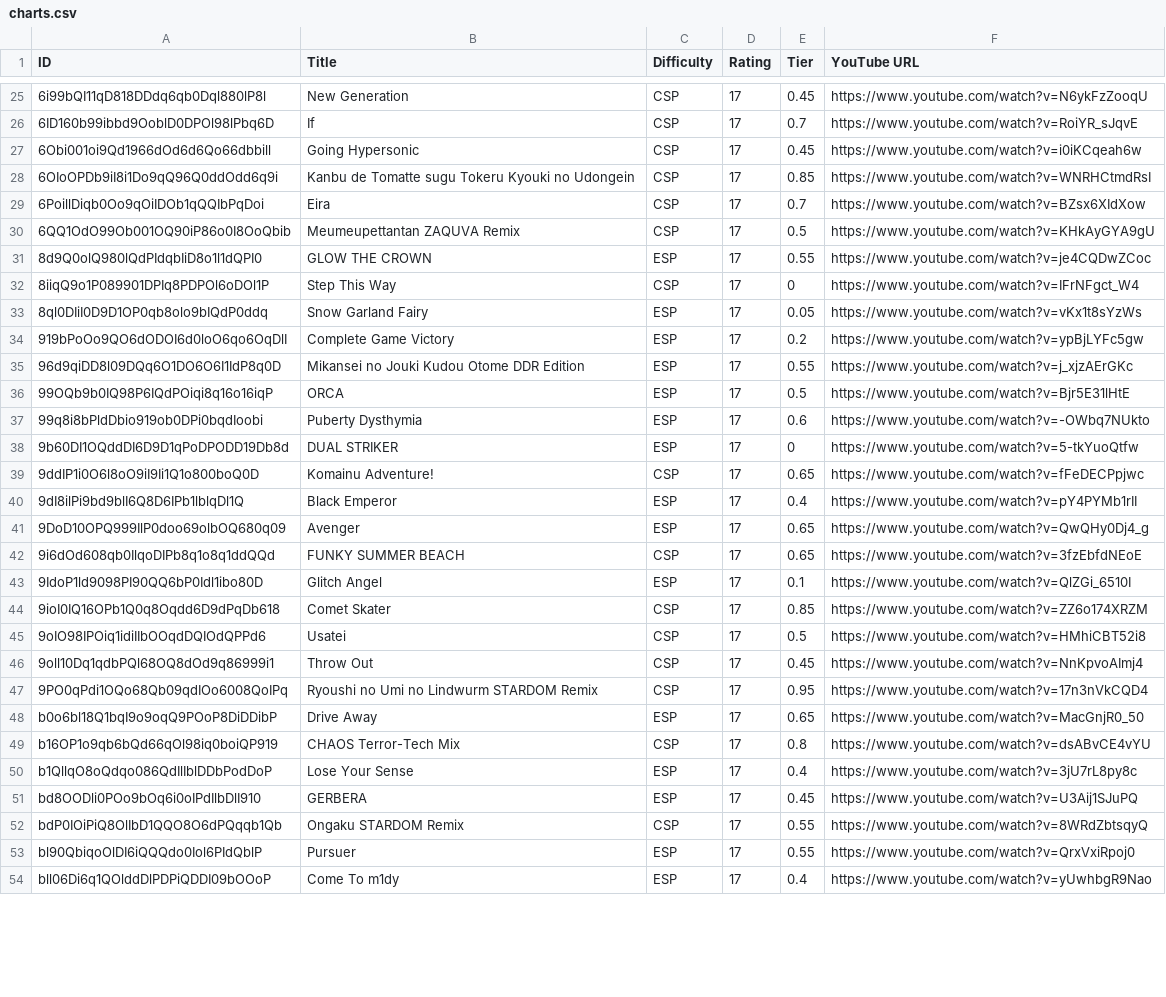
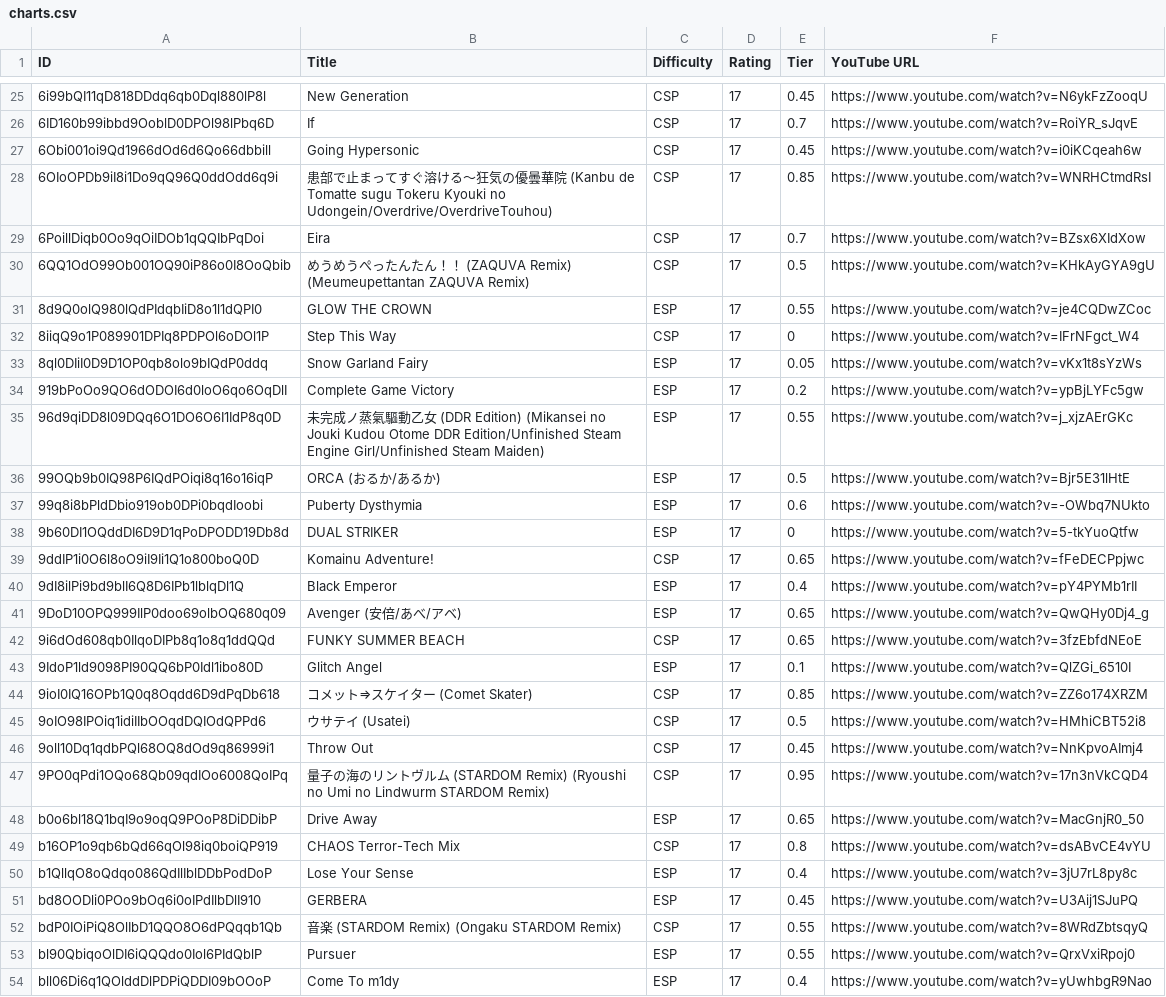
Before and after one commit to bogoddr/coachesorders, a CSV file: output/charts.csv, drawn as a sheet; only a part is shown, gaps mark what is left out; the diff covers the shown part only.

```diff
--- a/output/charts.csv
+++ b/output/charts.csv
@@ -27,5 +27,5 @@ ID,Title,Difficulty,Rating,Tier,YouTube URL
 6Obi001oi9Qd1966dOd6d6Qo66dbbill,Going Hypersonic,CSP,17,0.45,https://www.youtube.com/watch?v=i0iKCqeah6w
-6OIoOPDb9iI8i1Do9qQ96Q0ddOdd6q9i,Kanbu de Tomatte sugu Tokeru Kyouki no Udongein,CSP,17,0.85,https://www.youtube.com/watch?v=WNRHCtmdRsI
+6OIoOPDb9iI8i1Do9qQ96Q0ddOdd6q9i,患部で止まってすぐ溶ける～狂気の優曇華院 (Kanbu de Tomatte sugu Tokeru Kyouki no Udongein/Overdrive/OverdriveTouhou),CSP,17,0.85,https://www.youtube.com/watch?v=WNRHCtmdRsI
 6PoillDiqb0Oo9qOiIDOb1qQQIbPqDoi,Eira,CSP,17,0.7,https://www.youtube.com/watch?v=BZsx6XIdXow
-6QQ1OdO99Ob001OQ90iP86o0I8OoQbib,Meumeupettantan ZAQUVA Remix,CSP,17,0.5,https://www.youtube.com/watch?v=KHkAyGYA9gU
+6QQ1OdO99Ob001OQ90iP86o0I8OoQbib,めうめうぺったんたん！！ (ZAQUVA Remix) (Meumeupettantan ZAQUVA Remix),CSP,17,0.5,https://www.youtube.com/watch?v=KHkAyGYA9gU
 8d9Q0olQ980lQdPIdqbIiD8o1l1dQPI0,GLOW THE CROWN,ESP,17,0.55,https://www.youtube.com/watch?v=je4CQDwZCoc
@@ -34,4 +34,4 @@ ID,Title,Difficulty,Rating,Tier,YouTube URL
 919bPoOo9QO6dODOI6d0loO6qo6OqDlI,Complete Game Victory,ESP,17,0.2,https://www.youtube.com/watch?v=ypBjLYFc5gw
-96d9qiDD8l09DQq6O1DO6O6I1IdP8q0D,Mikansei no Jouki Kudou Otome DDR Edition,ESP,17,0.55,https://www.youtube.com/watch?v=j_xjzAErGKc
-99OQb9b0IQ98P6IQdPOiqi8q16o16iqP,ORCA,ESP,17,0.5,https://www.youtube.com/watch?v=Bjr5E31lHtE
+96d9qiDD8l09DQq6O1DO6O6I1IdP8q0D,未完成ノ蒸氣驅動乙女 (DDR Edition) (Mikansei no Jouki Kudou Otome DDR Edition/Unfinished Steam Engine Girl/Unfinished Steam Maiden),ESP,17,0.55,https://www.youtube.com/watch?v=j_xjzAErGKc
+99OQb9b0IQ98P6IQdPOiqi8q16o16iqP,ORCA (おるか/あるか),ESP,17,0.5,https://www.youtube.com/watch?v=Bjr5E31lHtE
 99q8i8bPldDbio919ob0DPi0bqdIoobi,Puberty Dysthymia,ESP,17,0.6,https://www.youtube.com/watch?v=-OWbq7NUkto
@@ -40,9 +40,9 @@ ID,Title,Difficulty,Rating,Tier,YouTube URL
 9dI8ilPi9bd9blI6Q8D6IPb1lblqDl1Q,Black Emperor,ESP,17,0.4,https://www.youtube.com/watch?v=pY4PYMb1rII
-9DoD10OPQ999IlP0doo69olbOQ680q09,Avenger,ESP,17,0.65,https://www.youtube.com/watch?v=QwQHy0Dj4_g
+9DoD10OPQ999IlP0doo69olbOQ680q09,Avenger (安倍/あべ/アベ),ESP,17,0.65,https://www.youtube.com/watch?v=QwQHy0Dj4_g
 9i6dOd608qb0IlqoDIPb8q1o8q1ddQQd,FUNKY SUMMER BEACH,CSP,17,0.65,https://www.youtube.com/watch?v=3fzEbfdNEoE
 9IdoP1ld9098PI90QQ6bP0Idl1ibo80D,Glitch Angel,ESP,17,0.1,https://www.youtube.com/watch?v=QlZGi_6510I
-9ioI0IQ16OPb1Q0q8Oqdd6D9dPqDb618,Comet Skater,CSP,17,0.85,https://www.youtube.com/watch?v=ZZ6o174XRZM
-9oIO98IPOiq1idiIIbOOqdDQIOdQPPd6,Usatei,CSP,17,0.5,https://www.youtube.com/watch?v=HMhiCBT52i8
+9ioI0IQ16OPb1Q0q8Oqdd6D9dPqDb618,コメット⇒スケイター (Comet Skater),CSP,17,0.85,https://www.youtube.com/watch?v=ZZ6o174XRZM
+9oIO98IPOiq1idiIIbOOqdDQIOdQPPd6,ウサテイ (Usatei),CSP,17,0.5,https://www.youtube.com/watch?v=HMhiCBT52i8
 9oll10Dq1qdbPQl68OQ8dOd9q86999i1,Throw Out,CSP,17,0.45,https://www.youtube.com/watch?v=NnKpvoAImj4
-9PO0qPdi1OQo68Qb09qdIOo6008QoIPq,Ryoushi no Umi no Lindwurm STARDOM Remix,CSP,17,0.95,https://www.youtube.com/watch?v=17n3nVkCQD4
+9PO0qPdi1OQo68Qb09qdIOo6008QoIPq,量子の海のリントヴルム (STARDOM Remix) (Ryoushi no Umi no Lindwurm STARDOM Remix),CSP,17,0.95,https://www.youtube.com/watch?v=17n3nVkCQD4
 b0o6bl18Q1bqI9o9oqQ9POoP8DiDDibP,Drive Away,ESP,17,0.65,https://www.youtube.com/watch?v=MacGnjR0_50
@@ -51,3 +51,3 @@ b1QllqO8oQdqo086QdIlIblDDbPodDoP,Lose Your Sense,ESP,17,0.4,https://www.youtube.
 bd8OODli0POo9bOq6i0oIPdIlbDlI910,GERBERA,ESP,17,0.45,https://www.youtube.com/watch?v=U3Aij1SJuPQ
-bdP0IOiPiQ8OlIbD1QQO8O6dPQqqb1Qb,Ongaku STARDOM Remix,CSP,17,0.55,https://www.youtube.com/watch?v=8WRdZbtsqyQ
+bdP0IOiPiQ8OlIbD1QQO8O6dPQqqb1Qb,音楽 (STARDOM Remix) (Ongaku STARDOM Remix),CSP,17,0.55,https://www.youtube.com/watch?v=8WRdZbtsqyQ
 bl90QbiqoOlDI6iQQQdo0Iol6PIdQblP,Pursuer,ESP,17,0.55,https://www.youtube.com/watch?v=QrxVxiRpoj0
```
Also changed, not shown: 11 added rows and 115 edited cells elsewhere in this file, 4 other files.
